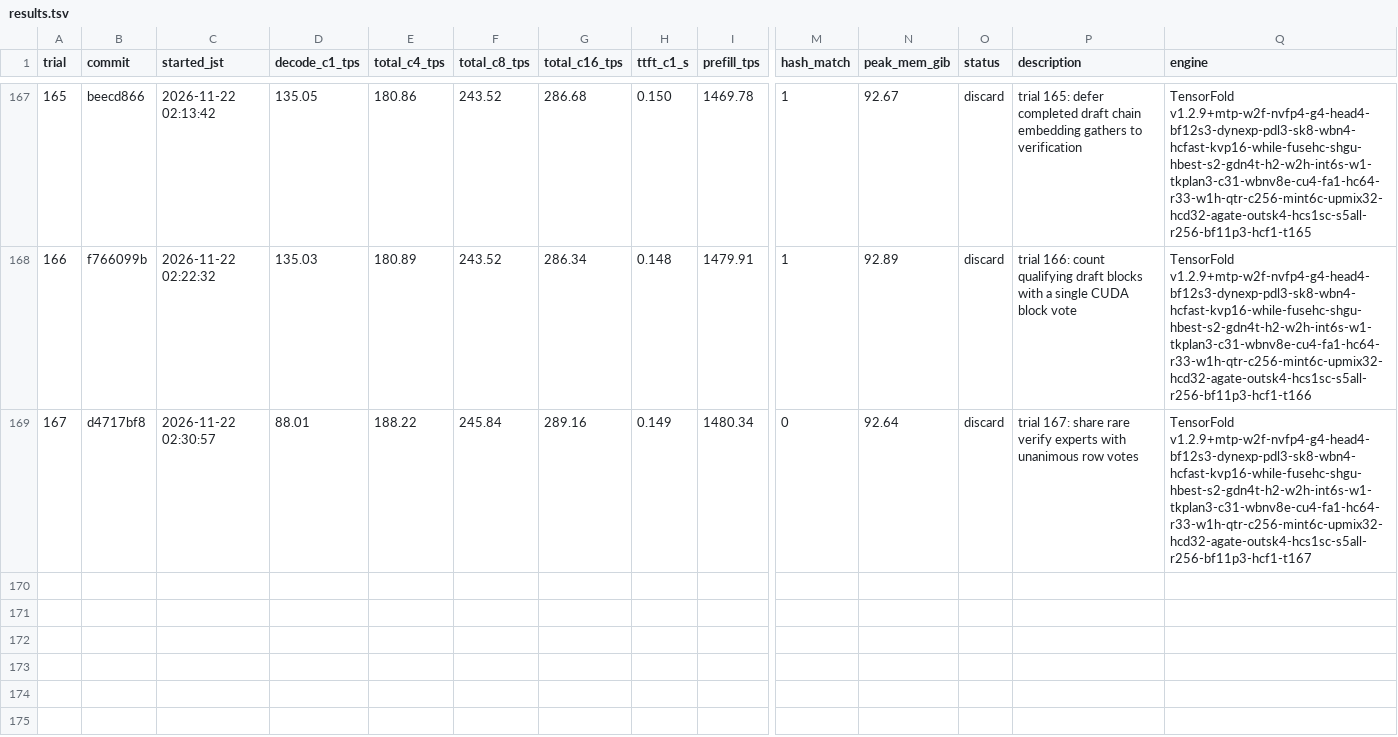
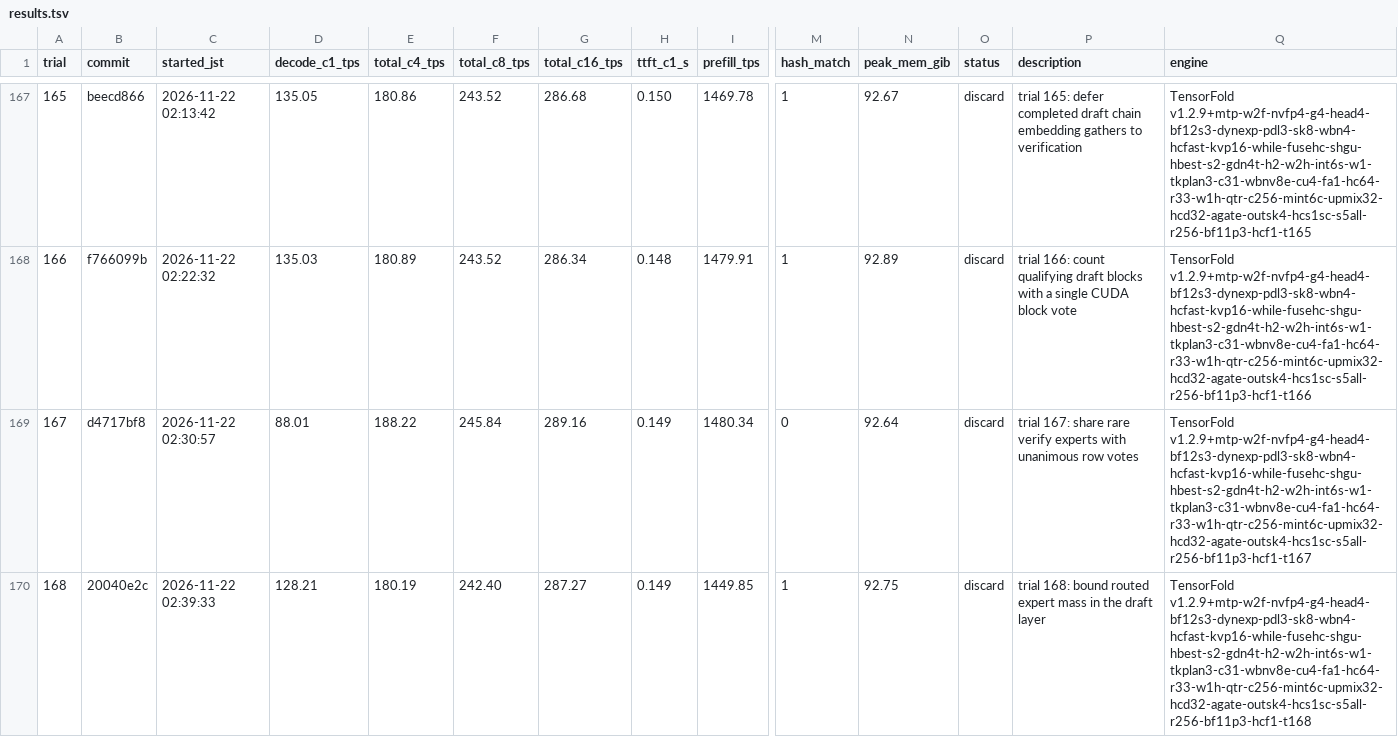
Before and after one commit to 42si/qwen38-flash-next-autoresearch, a TSV file: spark/results.tsv, drawn as a sheet; only a part is shown, gaps mark what is left out; rows hold the shown columns only; the diff names each change by its address in the sheet, - before the commit and + after, or states it on an @@ line.

Commit message:
spark trial 168: discard

```diff
--- a/spark/results.tsv
+++ b/spark/results.tsv
+row 170: 168 | 20040e2c | 2026-11-22 02:39:33 | 128.21 | 180.19 | 242.40 | 287.27 | 0.149 | 1449.85 | 1 | 92.75 | discard | trial 168: bound routed expert mass in the draft layer | TensorFold v1.2.9+mtp-w2f-nvfp4-g4-head4-bf12s3-dynexp-pdl3-sk8-wbn4-hcfast-kvp16-while-fusehc-shgu-hbest-s2-gdn4t-h2-w2h-int6s-w1-tkplan3-c31-wbnv8e-cu4-fa1-hc64-r33-w1h-qtr-c256-mint6c-upmix32-hcd32-agate-outsk4-hcs1sc-s5all-r256-bf11p3-hcf1-t168
```
Also changed, not shown: 2 other files.
